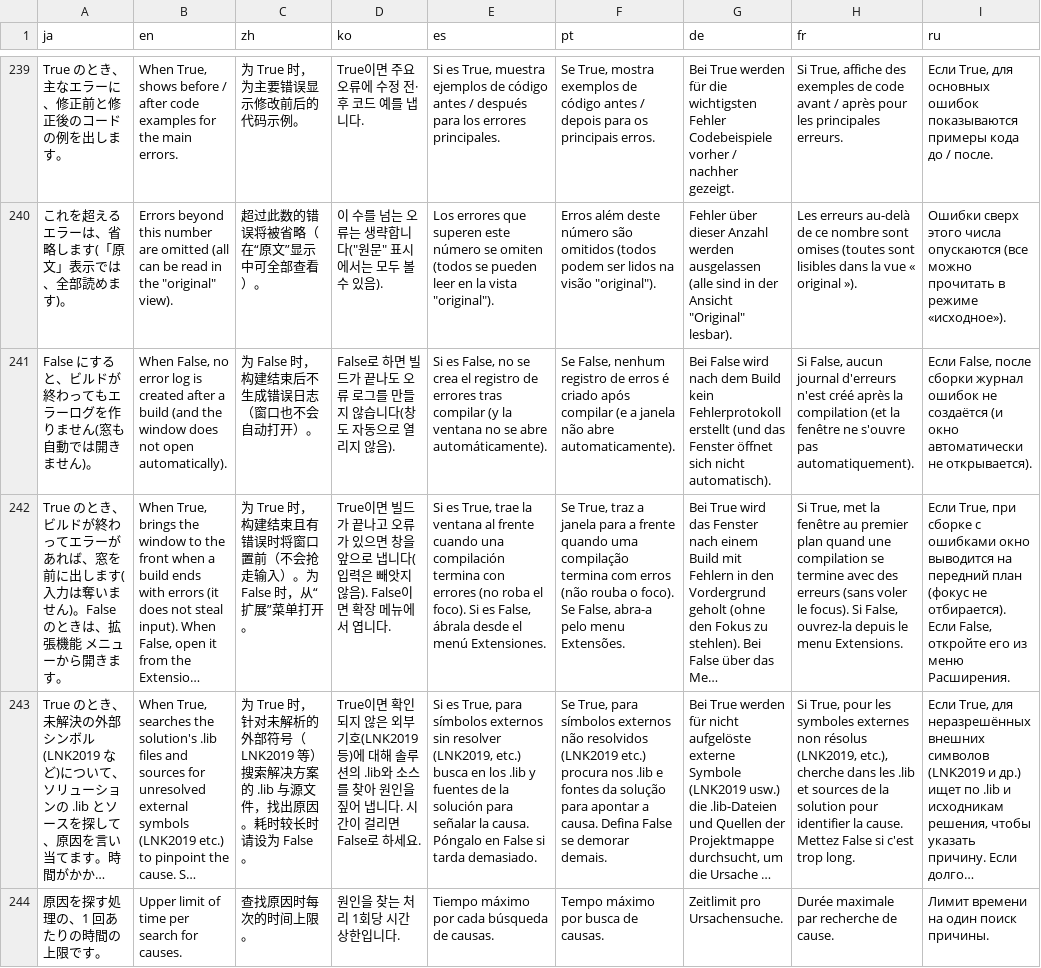
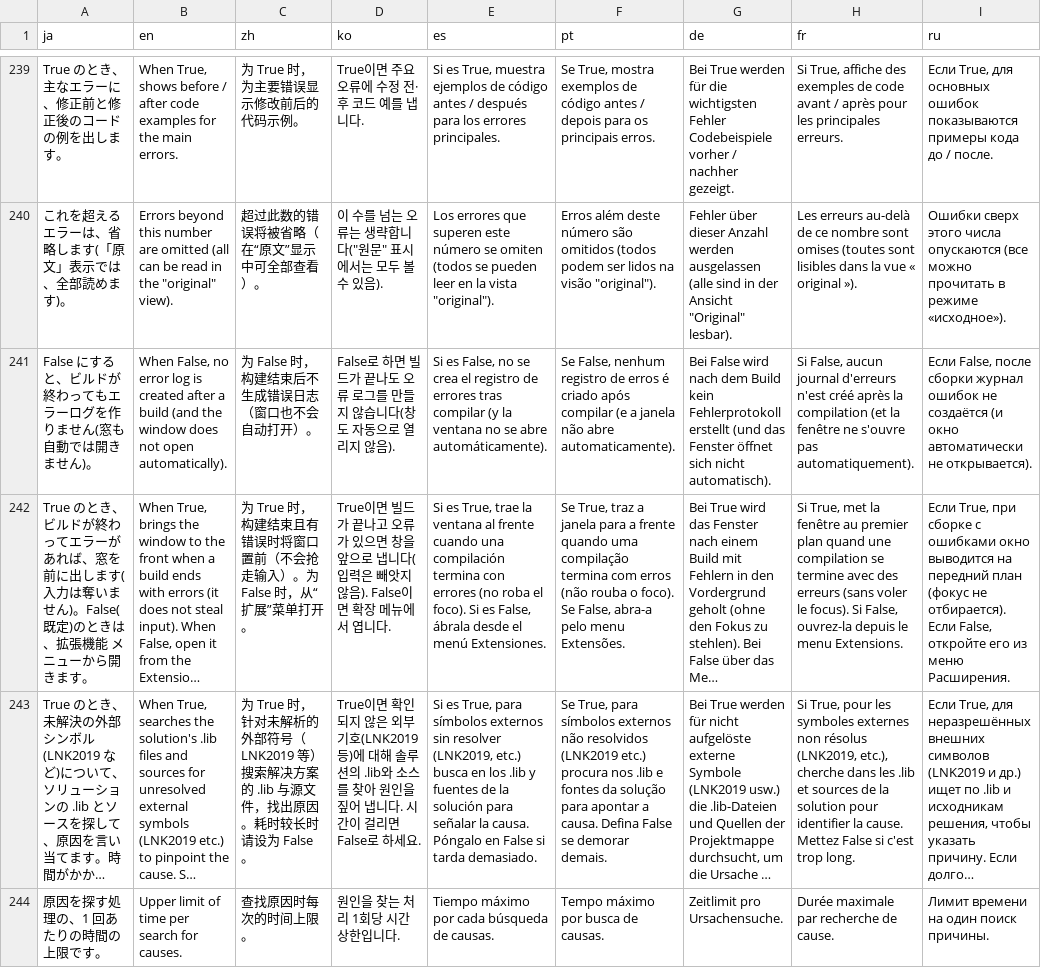
Before and after one commit to qwzxdf/kdocs, a TSV file: k-cppassist/src/KCppAssist.Vsix/Lang/strings.tsv, drawn as a sheet; only a part is shown, gaps mark what is left out; long unchanged cells end in …; the diff names each change by its address in the sheet, - before the commit and + after, or states it on an @@ line.

```diff
--- a/k-cppassist/src/KCppAssist.Vsix/Lang/strings.tsv
+++ b/k-cppassist/src/KCppAssist.Vsix/Lang/strings.tsv
-A242 (ja): …せん)。False のときは…
+A242 (ja): …せん)。False(既定)のときは…
```
Also changed, not shown: 7 other files.
